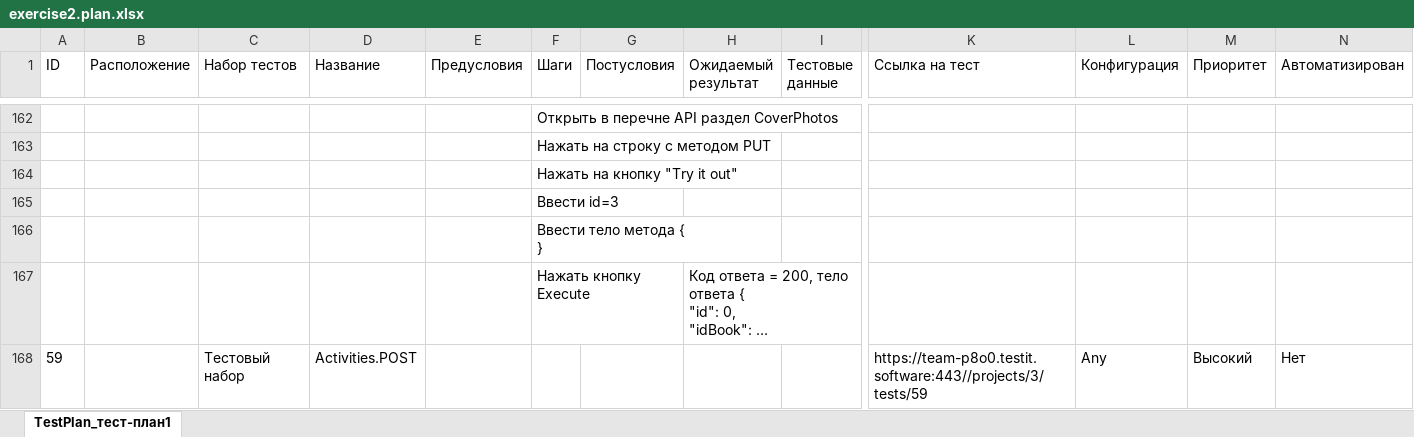
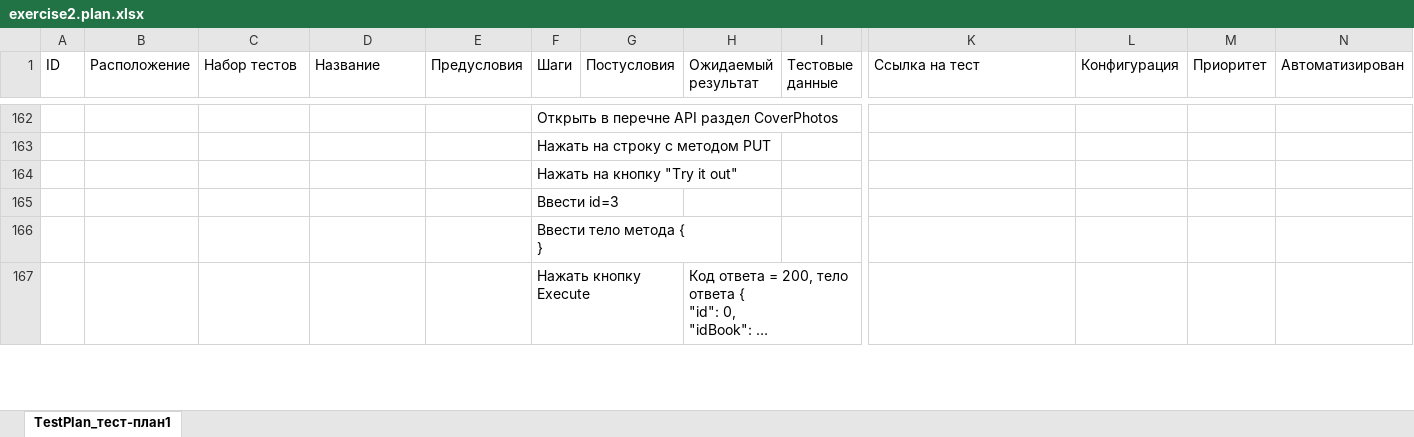
Before and after one commit to svetik-sv/project7, an Excel workbook: exercise2.plan.xlsx, sheet TestPlan_тест-план1, drawn as a sheet; only a part is shown, gaps mark what is left out; long unchanged cells end in …; values as stored, in another font and other column widths than the file's, no borders; table styles not drawn; removed rows and columns are numbered as before the commit, all else as after; rows hold the shown columns only; the diff covers the shown part only; the diff names each change by its address in the sheet, - before the commit and + after, or states it on an @@ line.

```diff
--- a/exercise2.plan.xlsx (sheet TestPlan_тест-план1)
+++ b/exercise2.plan.xlsx (sheet TestPlan_тест-план1)
-row 168: 59 |  | Тестовый набор | Activities.POST |  |  |  |  |  | https://team-p8o0.testit.software:443//projects/3/tests/59 | Any | Высокий | Нет
```
Also changed, not shown: 3 added rows, 2 removed rows, 14 moved rows and 40 edited cells elsewhere in this sheet, exercise2.results.xlsx, 1 other file.
